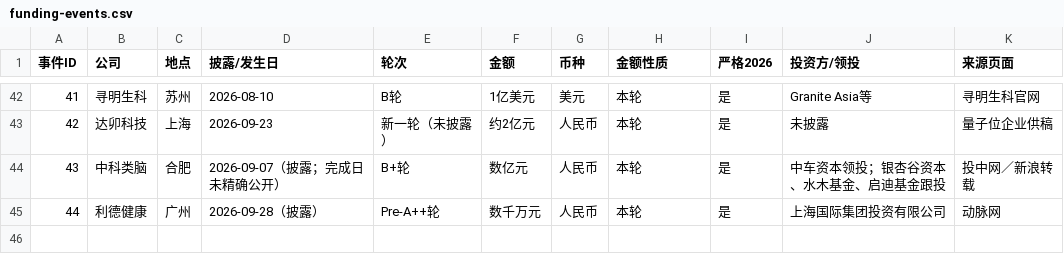
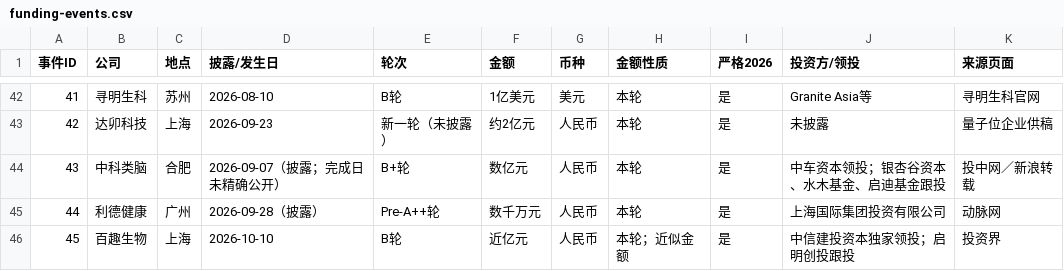
Before and after one commit to ppchanning/ai4science-observatory, a CSV file: data/industry/funding-events.csv, drawn as a sheet; only a part is shown, gaps mark what is left out.

```diff
--- a/data/industry/funding-events.csv
+++ b/data/industry/funding-events.csv
@@ -45 +45,2 @@
 44,利德健康,广州,2026-09-28（披露）,Pre-A++轮,数千万元,人民币,本轮,是,上海国际集团投资有限公司,动脉网
+45,百趣生物,上海,2026-10-10,B轮,近亿元,人民币,本轮；近似金额,是,中信建投资本独家领投；启明创投跟投,投资界
```
Also changed, not shown: data/industry/startups.csv, 19 other files.
